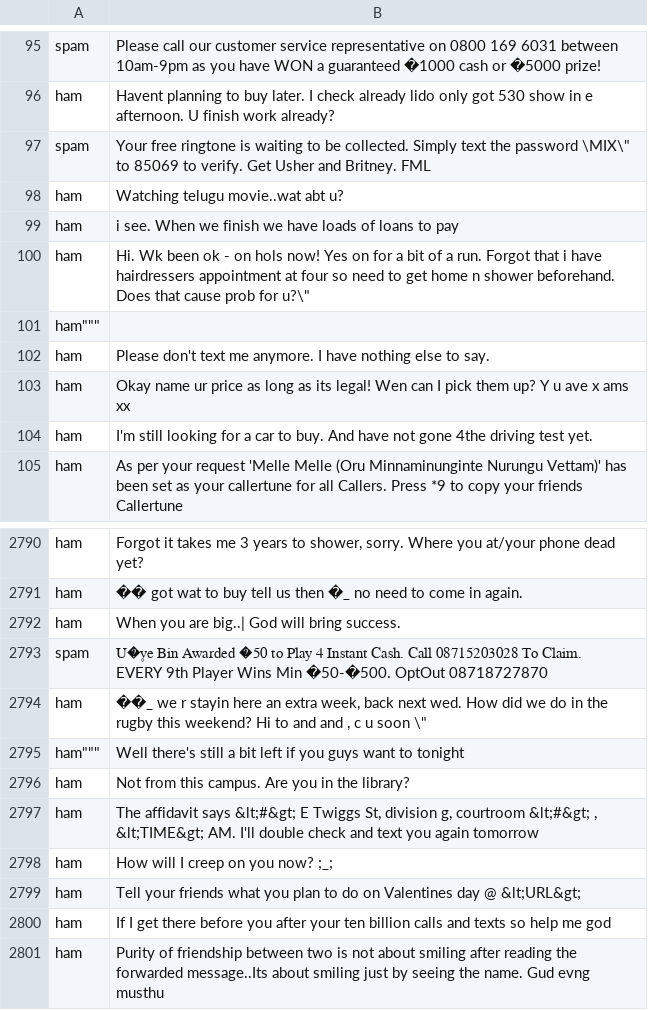
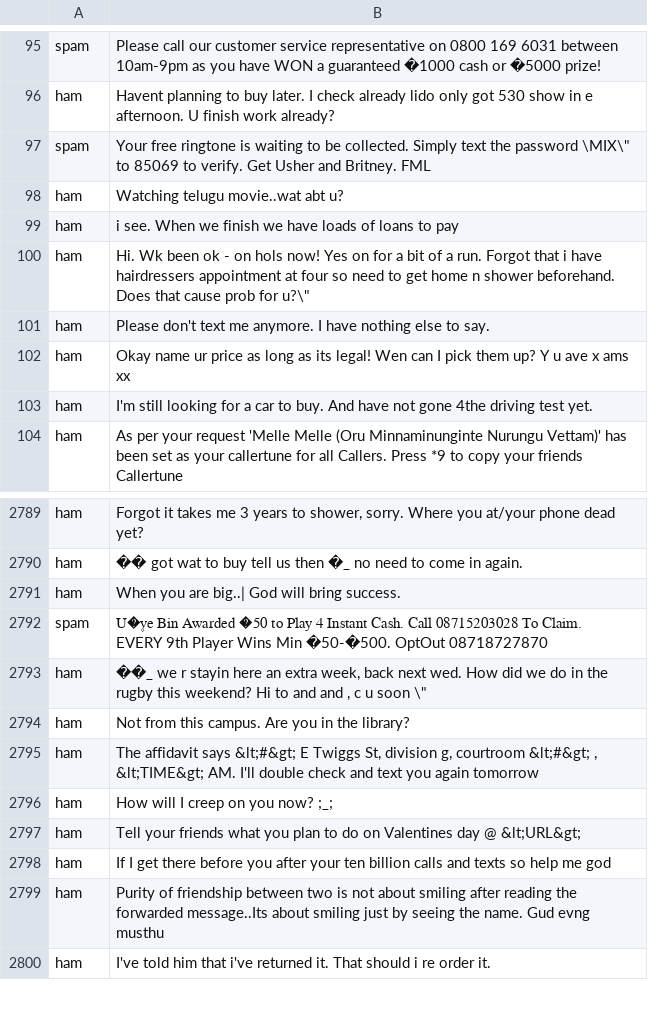
Before and after one commit to JeppeFLarsen/teaching-data, a CSV file: spam.csv, drawn as a sheet; only a part is shown, gaps mark what is left out; the shorter side is filled out with more unchanged rows; the diff names each change by its address in the sheet, - before the commit and + after, or states it on an @@ line.

Commit message:
fixed small issue

```diff
--- a/spam.csv
+++ b/spam.csv
-row 101: ham"""
-row 2795: ham""" | Well there's still a bit left if you guys want to tonight
```
